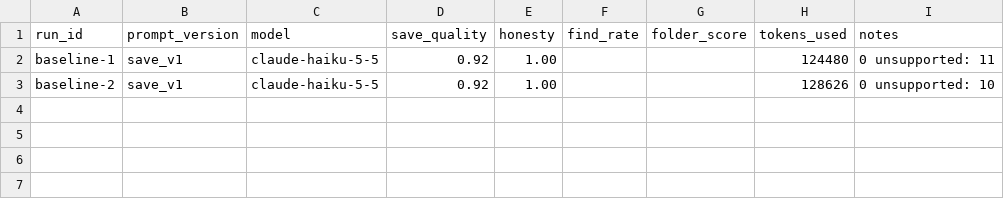
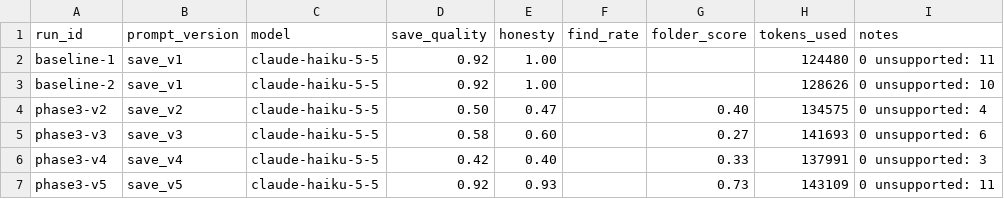
Before and after one commit to minhtran3124/mnemo, a CSV file: evals/results/runs.csv, drawn as a sheet.

Commit message:
Compare five save prompt versions in the eval (#115)
- Add prompts/save_v1.txt to save_v5.txt, one change per version, and load the version chosen by --prompt-version.
- Keep save_v5 as the default: it ties the baseline save quality and raises folder choice.
- Add tests/test_prompt_versions.py and document each change and score in eval-process.md.

```diff
--- a/evals/results/runs.csv
+++ b/evals/results/runs.csv
@@ -3 +3,5 @@ baseline-1,save_v1,claude-haiku-5-5,0.92,1.00,,,124480,0 unsupported: 11
 baseline-2,save_v1,claude-haiku-5-5,0.92,1.00,,,128626,0 unsupported: 10
+phase3-v2,save_v2,claude-haiku-5-5,0.50,0.47,,0.40,134575,0 unsupported: 4
+phase3-v3,save_v3,claude-haiku-5-5,0.58,0.60,,0.27,141693,0 unsupported: 6
+phase3-v4,save_v4,claude-haiku-5-5,0.42,0.40,,0.33,137991,0 unsupported: 3
+phase3-v5,save_v5,claude-haiku-5-5,0.92,0.93,,0.73,143109,0 unsupported: 11
```
Also changed, not shown: 15 other files.
